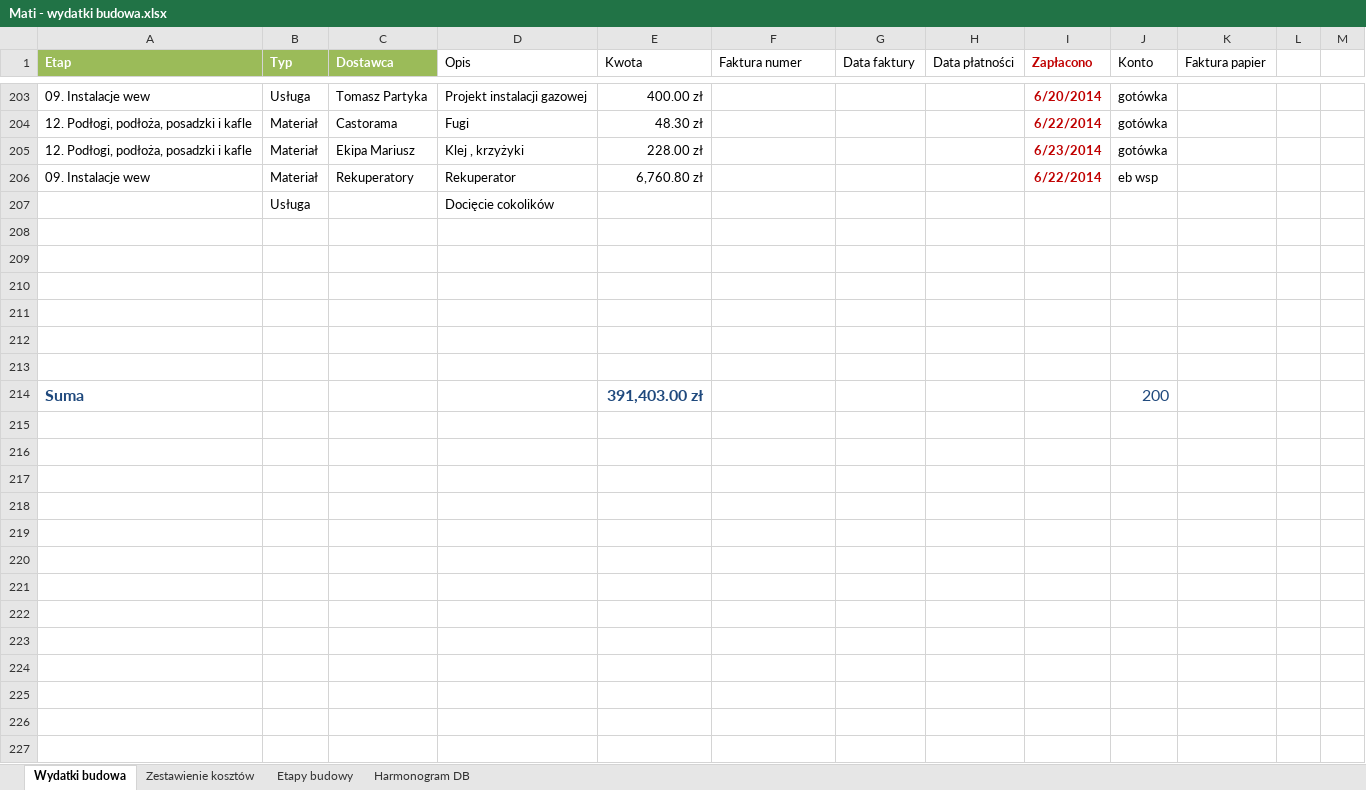
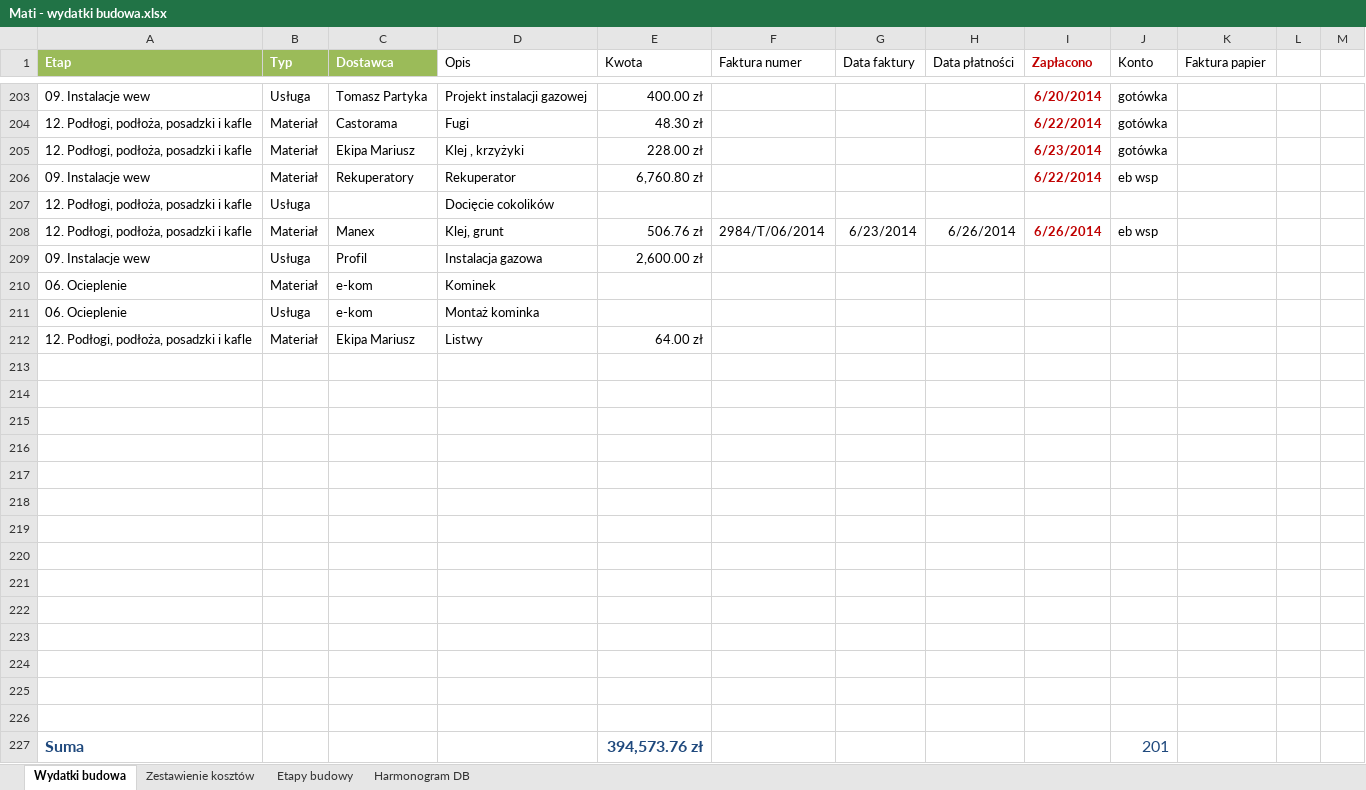
Before and after one commit to bajo2000/mati-sloncowati, an Excel workbook: plan/Mati - wydatki budowa.xlsx, sheet Wydatki budowa, drawn as a sheet; only a part is shown, gaps mark what is left out; values as stored, in another font and other column widths than the file's, no borders; table styles not drawn; addresses are those after the commit; the diff names each change by its address in the sheet, - before the commit and + after, or states it on an @@ line.

```diff
--- a/plan/Mati - wydatki budowa.xlsx (sheet Wydatki budowa)
+++ b/plan/Mati - wydatki budowa.xlsx (sheet Wydatki budowa)
-A207 (Etap): (empty)
+A207 (Etap): 12. Podłogi, podłoża, posadzki i kafle
+row 208: 12. Podłogi, podłoża, posadzki i kafle | Materiał | Manex | Klej, grunt | 506.76 zł | 2984/T/06/2014 | 6/23/2014 | 6/26/2014 | 6/26/2014 | eb wsp
+row 209: 09. Instalacje wew | Usługa | Profil | Instalacja gazowa | 2,600.00 zł
+row 210: 06. Ocieplenie | Materiał | e-kom | Kominek
+row 211: 06. Ocieplenie | Usługa | e-kom | Montaż kominka
+row 212: 12. Podłogi, podłoża, posadzki i kafle | Materiał | Ekipa Mariusz | Listwy | 64.00 zł
+row 219: (empty)
+row 220: (empty)
+row 221: (empty)
+row 222: (empty)
+row 223: (empty)
+row 224: (empty)
+row 225: (empty)
+row 226: (empty)
-E227 (Kwota): 391,403.00 zł
+E227 (Kwota): 394,573.76 zł
-J227 (Konto): 200
+J227 (Konto): 201
```
Also changed, not shown: charts or pictures.
